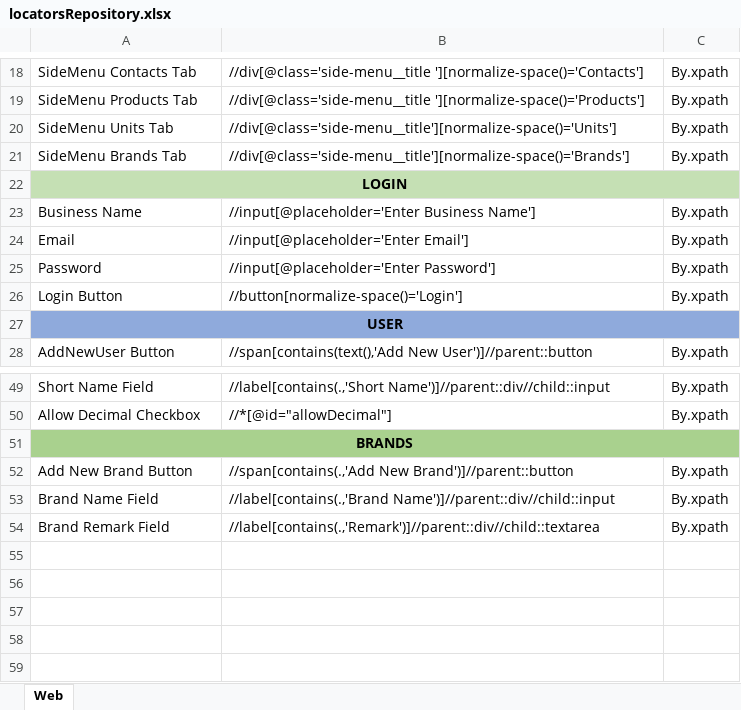
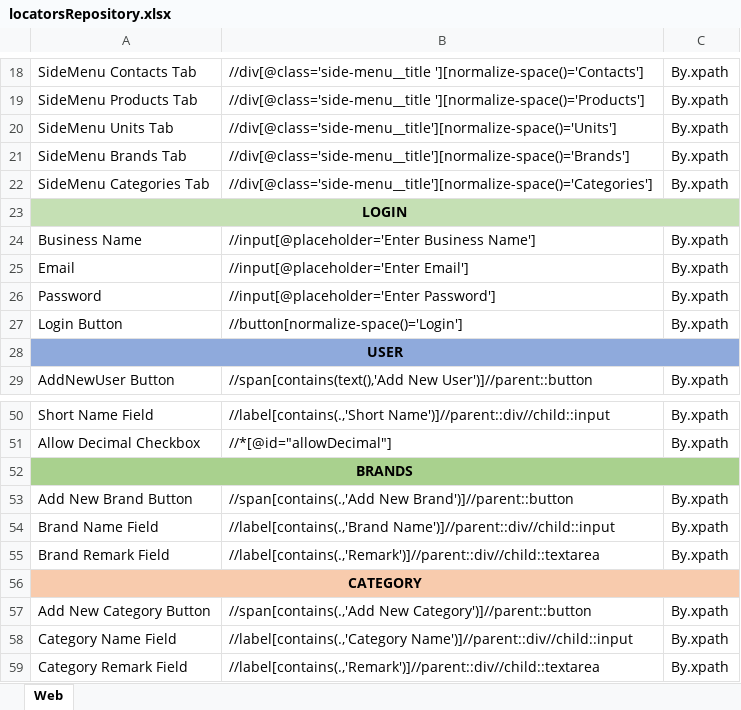
Before and after one commit to Sachintha-Samarathunga/Order-Management-System, an Excel workbook: data/locatorsRepository.xlsx, sheet Web, drawn as a sheet; only a part is shown, gaps mark what is left out; values as stored, in another font and other column widths than the file's, no borders; the diff names each change by its address in the sheet, - before the commit and + after, or states it on an @@ line.

Commit message:
Implement Create Category

```diff
--- a/data/locatorsRepository.xlsx (sheet Web)
+++ b/data/locatorsRepository.xlsx (sheet Web)
+row 22: SideMenu Categories Tab | //div[@class='side-menu__title'][normalize-space()='Categories'] | By.xpath
+row 56: CATEGORY
+row 57: Add New Category Button | //span[contains(.,'Add New Category')]//parent::button | By.xpath
+row 58: Category Name Field | //label[contains(.,'Category Name')]//parent::div//child::input | By.xpath
+row 59: Category Remark Field | //label[contains(.,'Remark')]//parent::div//child::textarea | By.xpath
```
Also changed, not shown: 4 other files.
